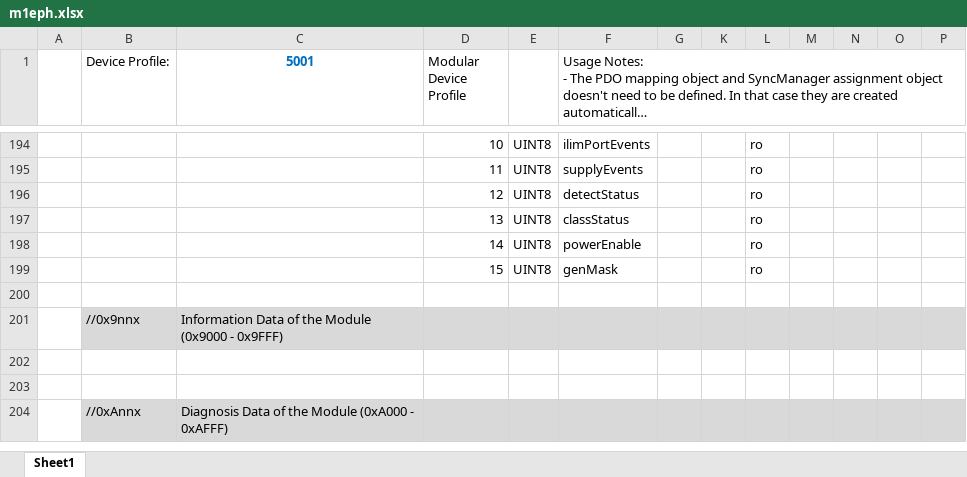
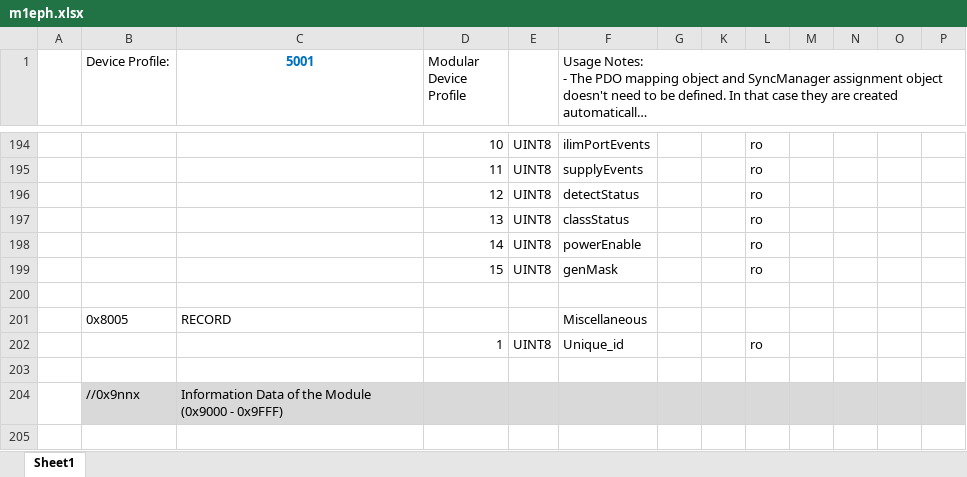
Before and after one commit to truptimr/m1_eph_fw, an Excel workbook: m1eph.xlsx, sheet Sheet1, drawn as a sheet; only a part is shown, gaps mark what is left out; the shorter side is filled out with more unchanged rows; long unchanged cells end in …; values as stored, in another font and other column widths than the file's, no borders; the diff names each change by its address in the sheet, - before the commit and + after, or states it on an @@ line.

```diff
--- a/m1eph.xlsx (sheet Sheet1)
+++ b/m1eph.xlsx (sheet Sheet1)
+row 201:  | 0x8005 | RECORD |  |  | Miscellaneous
+row 202:  |  |  | 1 | UINT8 | Unique_id |  |  | ro
+row 203: (empty)
```
Also changed, not shown: 45 other files.
